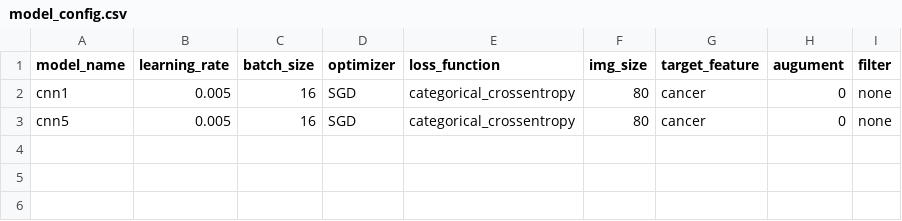
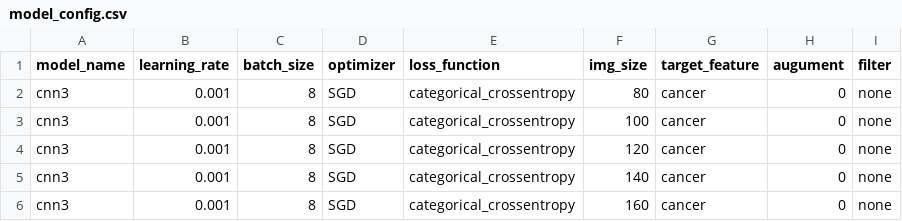
Before and after one commit to mrafalo/thyroid, a CSV file: config/model_config.csv, drawn as a sheet.

```diff
--- a/config/model_config.csv
+++ b/config/model_config.csv
@@ -1,3 +1,6 @@
 model_name;learning_rate;batch_size;optimizer;loss_function;img_size;target_feature;augument;filter
-cnn1;0.005;16;SGD;categorical_crossentropy;80;cancer;0;none
-cnn5;0.005;16;SGD;categorical_crossentropy;80;cancer;0;none
+cnn3;0.001;8;SGD;categorical_crossentropy;80;cancer;0;none
+cnn3;0.001;8;SGD;categorical_crossentropy;100;cancer;0;none
+cnn3;0.001;8;SGD;categorical_crossentropy;120;cancer;0;none
+cnn3;0.001;8;SGD;categorical_crossentropy;140;cancer;0;none
+cnn3;0.001;8;SGD;categorical_crossentropy;160;cancer;0;none
```
Also changed, not shown: 6 other files.
